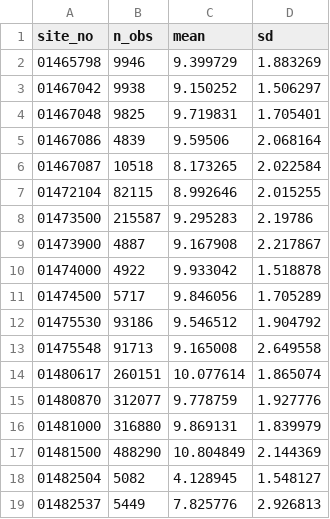
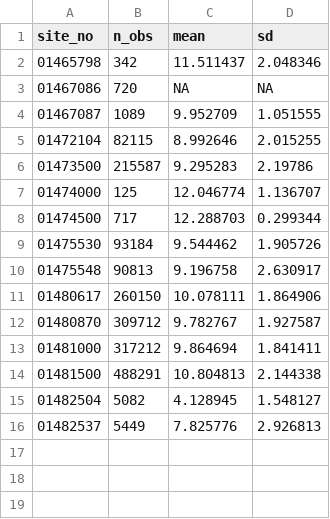
Before and after one commit to USGS-R/drb-do-ml, a CSV file: 1_fetch/log/inst_timeseries_summary.csv, drawn as a sheet.

```diff
--- a/1_fetch/log/inst_timeseries_summary.csv
+++ b/1_fetch/log/inst_timeseries_summary.csv
@@ -1,18 +1,15 @@
 site_no,n_obs,mean,sd
-01465798,9946,9.399729,1.883269
-01467042,9938,9.150252,1.506297
-01467048,9825,9.719831,1.705401
-01467086,4839,9.59506,2.068164
-01467087,10518,8.173265,2.022584
+01465798,342,11.511437,2.048346
+01467086,720,NA,NA
+01467087,1089,9.952709,1.051555
 01472104,82115,8.992646,2.015255
 01473500,215587,9.295283,2.19786
-01473900,4887,9.167908,2.217867
-01474000,4922,9.933042,1.518878
-01474500,5717,9.846056,1.705289
-01475530,93186,9.546512,1.904792
-01475548,91713,9.165008,2.649558
-01480617,260151,10.077614,1.865074
-01480870,312077,9.778759,1.927776
-01481000,316880,9.869131,1.839979
-01481500,488290,10.804849,2.144369
+01474000,125,12.046774,1.136707
+01474500,717,12.288703,0.299344
+01475530,93184,9.544462,1.905726
+01475548,90813,9.196758,2.630917
+01480617,260150,10.078111,1.864906
+01480870,309712,9.782767,1.927587
+01481000,317212,9.864694,1.841411
+01481500,488291,10.804813,2.144338
 01482504,5082,4.128945,1.548127
```
Also changed, not shown: 1_fetch/log/daily_timeseries_summary.csv, 2_process/log/sitelist_summary.csv.
